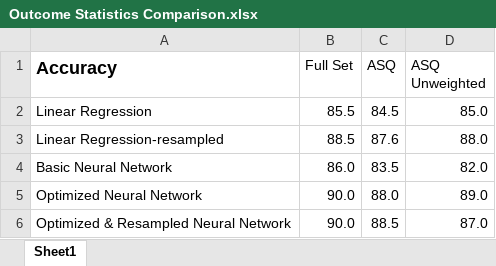
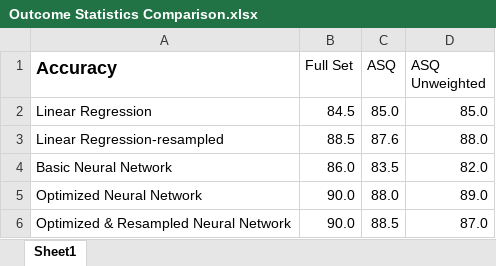
Before and after one commit to NeonOstrich/Autism-Diagnosis-with-Linear-Regression-and-Neural-Networks-using-Random-Oversampling, an Excel workbook: Autism-prediction/Outcome Statistics Comparison.xlsx, sheet Sheet1, drawn as a sheet; values as stored, in another font and other column widths than the file's, no borders; the diff names each change by its address in the sheet, - before the commit and + after, or states it on an @@ line.

```diff
--- a/Autism-prediction/Outcome Statistics Comparison.xlsx (sheet Sheet1)
+++ b/Autism-prediction/Outcome Statistics Comparison.xlsx (sheet Sheet1)
-B2 (Full Set): 85.5
+B2 (Full Set): 84.5
-C2 (ASQ): 84.5
+C2 (ASQ): 85.0
```
Also changed, not shown: 21 other files.
